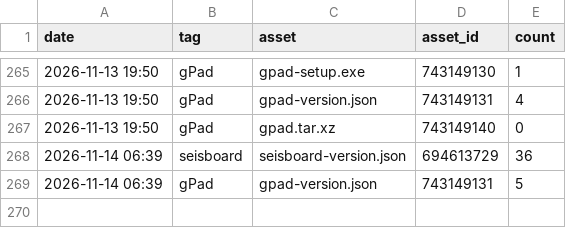
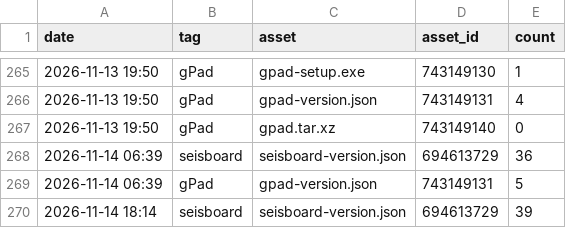
Before and after one commit to daniscoder/daniscoder.github.io, a CSV file: stats/downloads.csv, drawn as a sheet; only a part is shown, gaps mark what is left out.

```diff
--- a/stats/downloads.csv
+++ b/stats/downloads.csv
@@ -269 +269,2 @@ date,tag,asset,asset_id,count
 2026-11-14 06:39,gPad,gpad-version.json,743149131,5
+2026-11-14 18:14,seisboard,seisboard-version.json,694613729,39
```
